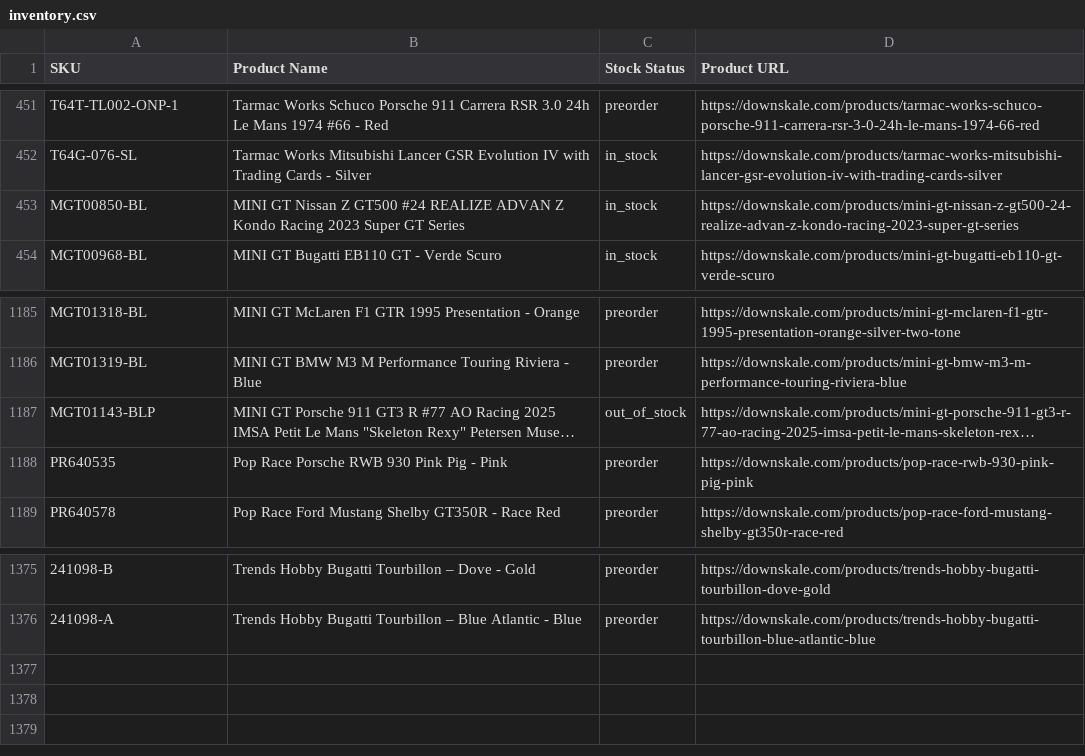
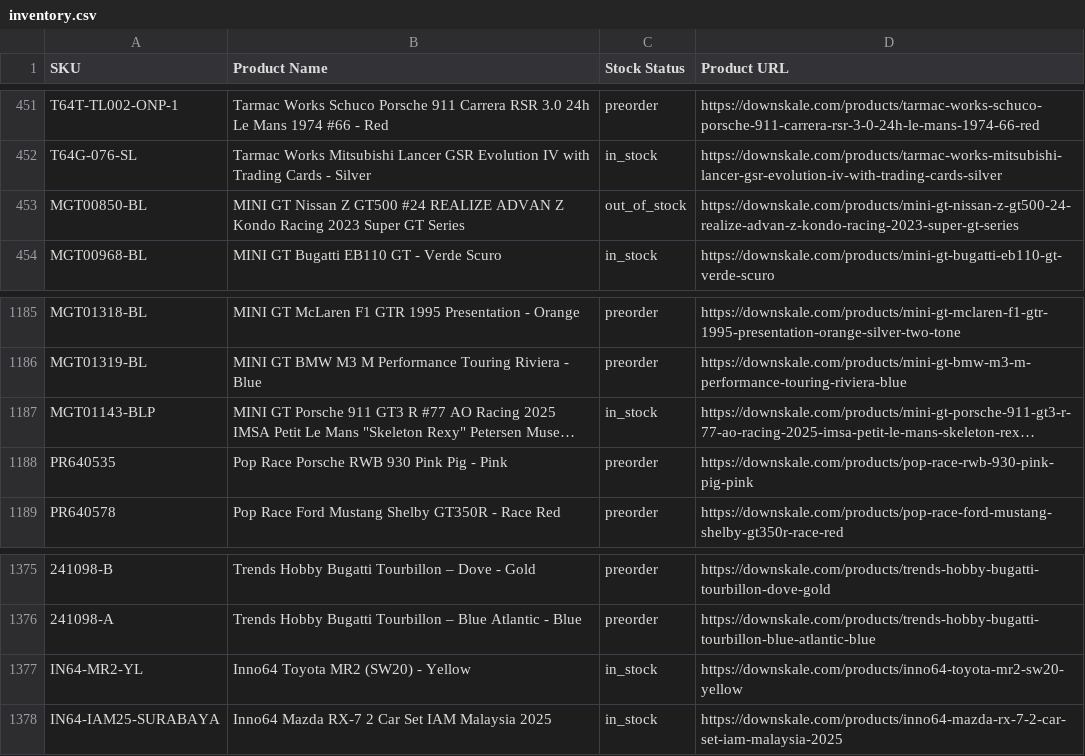
Before and after one commit to chrisboulas/downskale-inventory-feed-data, a CSV file: inventory.csv, drawn as a sheet; only a part is shown, gaps mark what is left out; long unchanged cells end in …; the diff names each change by its address in the sheet, - before the commit and + after, or states it on an @@ line.

```diff
--- a/inventory.csv
+++ b/inventory.csv
-C453 (Stock Status): in_stock
+C453 (Stock Status): out_of_stock
-C1187 (Stock Status): out_of_stock
+C1187 (Stock Status): in_stock
+row 1377: IN64-MR2-YL | Inno64 Toyota MR2 (SW20) - Yellow | in_stock | https://downskale.com/products/inno64-toyota-mr2-sw20-yellow
+row 1378: IN64-IAM25-SURABAYA | Inno64 Mazda RX-7 2 Car Set IAM Malaysia 2025 | in_stock | https://downskale.com/products/inno64-mazda-rx-7-2-car-set-iam-malaysia-2025
```
